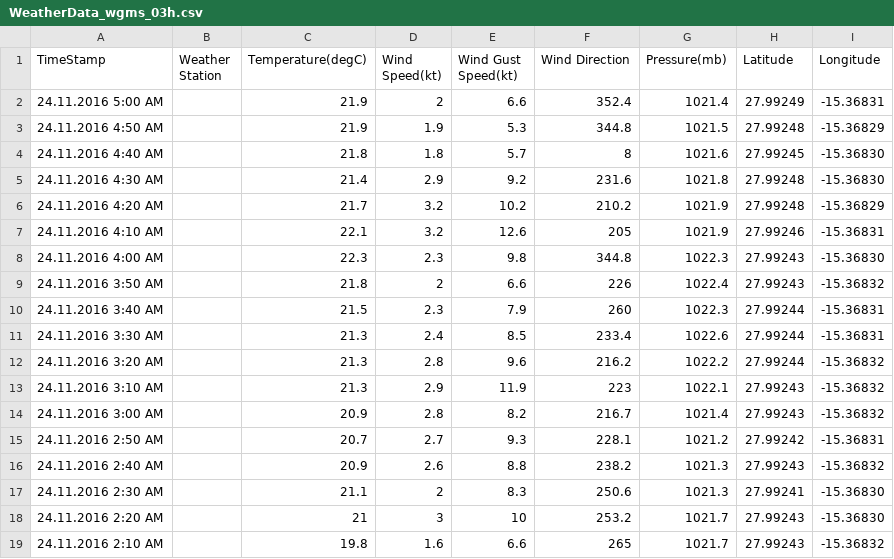
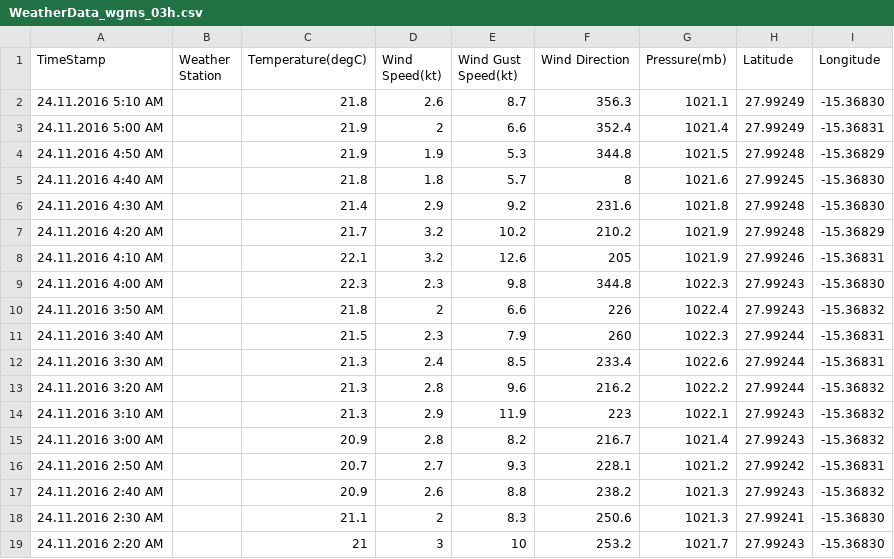
Before and after one commit to marum-waveglider/marum-waveglider.github.io, a CSV file: WeatherData/WeatherData_wgms_03h.csv, drawn as a sheet.

```diff
--- a/WeatherData/WeatherData_wgms_03h.csv
+++ b/WeatherData/WeatherData_wgms_03h.csv
@@ -1,2 +1,3 @@
 TimeStamp,Weather Station,Temperature(degC),Wind Speed(kt),Wind Gust Speed(kt),Wind Direction,Pressure(mb),Latitude,Longitude,,
+24.11.2016 5:10 AM, ,21.8,2.6,8.7,356.3,1021.1,27.99249,-15.36830, ,
 24.11.2016 5:00 AM, ,21.9,2,6.6,352.4,1021.4,27.99249,-15.36831, ,
@@ -18,2 +19 @@ TimeStamp,Weather Station,Temperature(degC),Wind Speed(kt),Wind Gust Speed(kt),W
 24.11.2016 2:20 AM, ,21,3,10,253.2,1021.7,27.99243,-15.36830, ,
-24.11.2016 2:10 AM, ,19.8,1.6,6.6,265,1021.7,27.99243,-15.36832, ,
```
Also changed, not shown: TelemetryData/TelemetryData_wgms_03h.csv, TelemetryData/TelemetryData_wgms_06h.csv, 1 other file.
